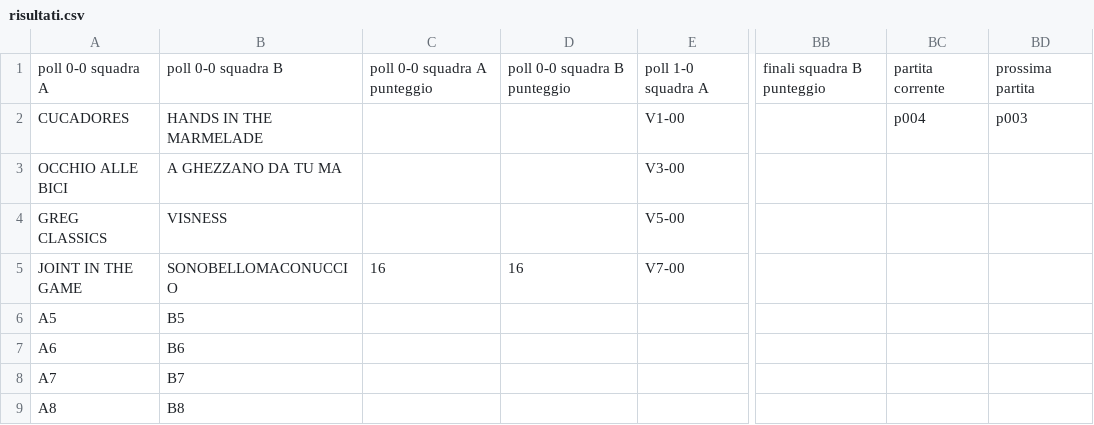
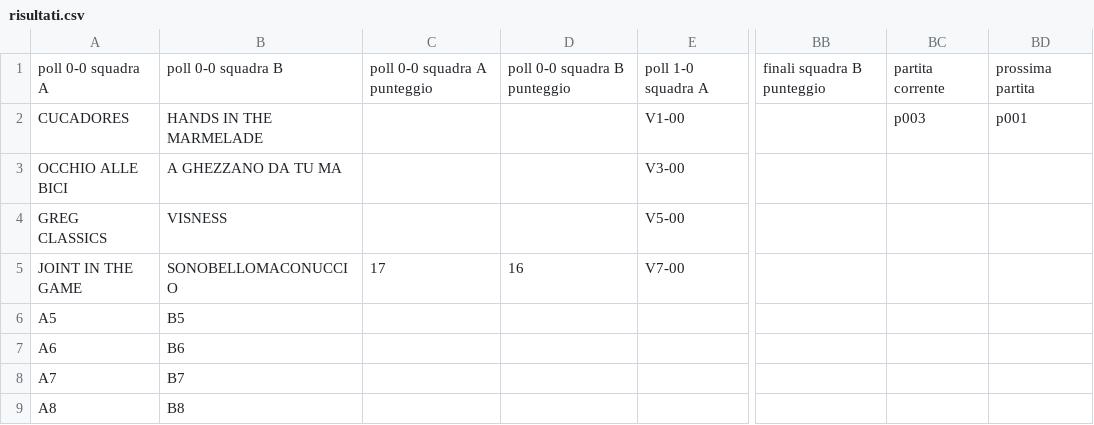
Before and after one commit to ChurchGame/ChurchGame.github.io, a CSV file: risultati.csv, drawn as a sheet; only a part is shown, gaps mark what is left out; the diff names each change by its address in the sheet, - before the commit and + after, or states it on an @@ line.

Commit message:
Update risultati.csv

```diff
--- a/risultati.csv
+++ b/risultati.csv
-BC2: p004
+BC2: p003
-BD2: p003
+BD2: p001
-C5: 16
+C5: 17
```
